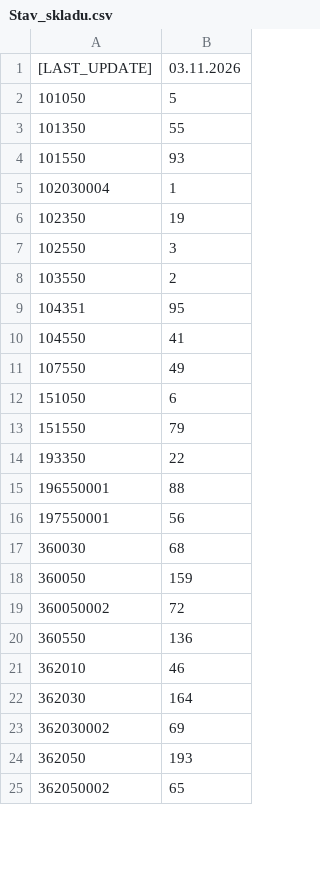
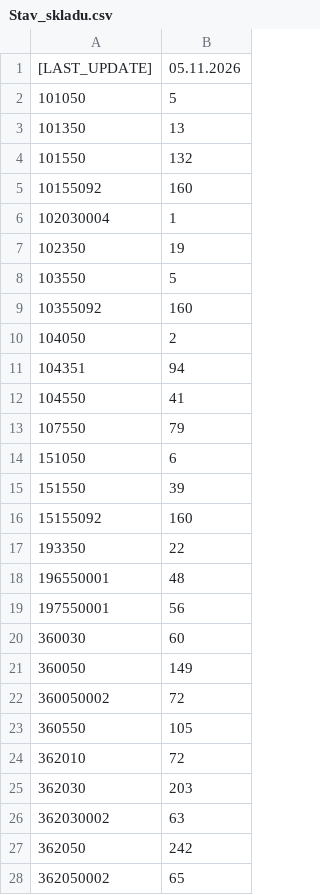
Before and after one commit to KBrewery/PLG_INVENTURA, a CSV file: Stav_skladu.csv, drawn as a sheet; only a part is shown; the diff covers the shown part only.

Commit message:
Update Stav_skladu.csv 05.11.2026

```diff
--- a/Stav_skladu.csv
+++ b/Stav_skladu.csv
@@ -1,25 +1,28 @@
-[LAST_UPDATE];03.11.2026;
+[LAST_UPDATE];05.11.2026;
 101050;5
-101350;55
-101550;93
+101350;13
+101550;132
+10155092;160
 102030004;1
 102350;19
-102550;3
-103550;2
-104351;95
+103550;5
+10355092;160
+104050;2
+104351;94
 104550;41
-107550;49
+107550;79
 151050;6
-151550;79
+151550;39
+15155092;160
 193350;22
-196550001;88
+196550001;48
 197550001;56
-360030;68
-360050;159
+360030;60
+360050;149
 360050002;72
-360550;136
-362010;46
-362030;164
-362030002;69
-362050;193
+360550;105
+362010;72
+362030;203
+362030002;63
+362050;242
 362050002;65
```
Also changed, not shown: 5 added rows, 2 removed rows and 52 edited cells elsewhere in this file.
